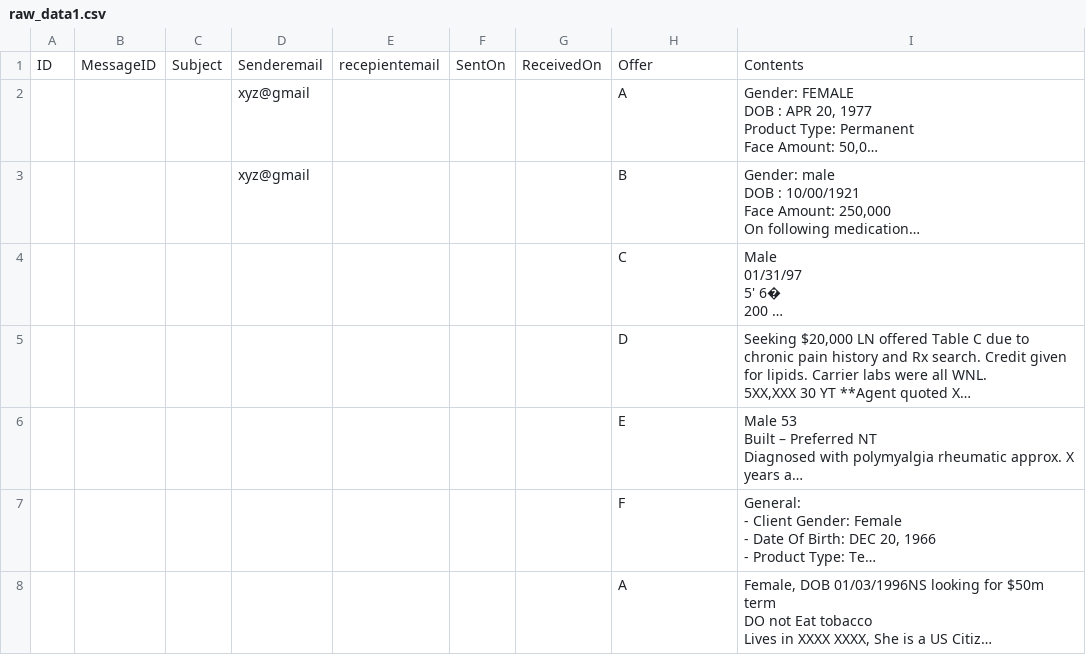
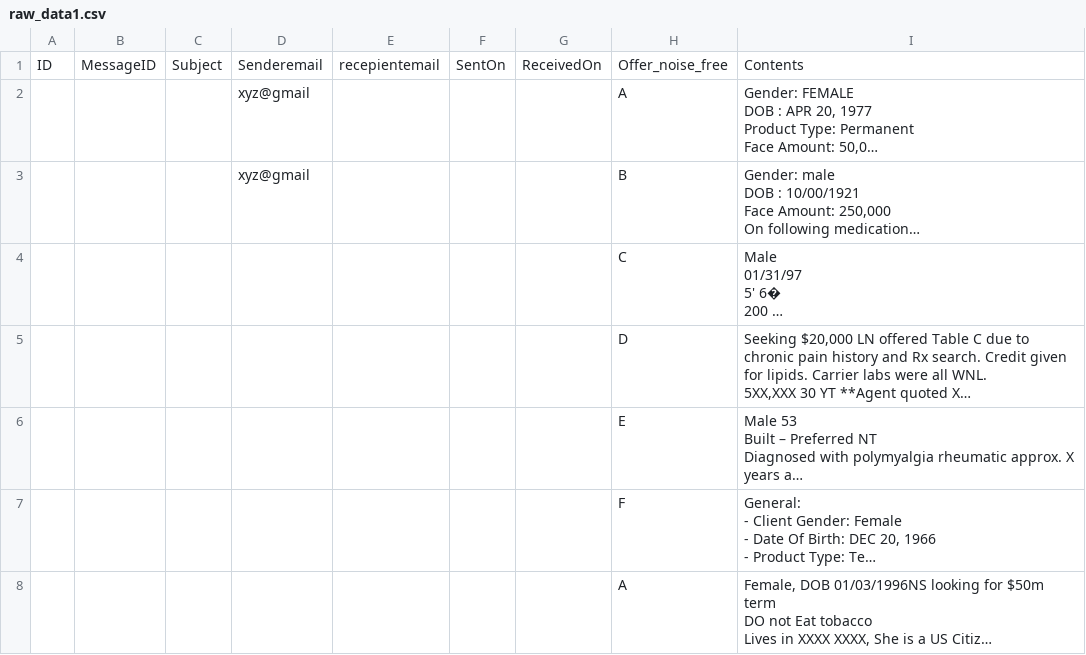
Before and after one commit to the-spectator/QuickQuote, a CSV file: Data/raw_data1.csv, drawn as a sheet; only a part is shown; long unchanged cells end in …; the diff names each change by its address in the sheet, - before the commit and + after, or states it on an @@ line.

```diff
--- a/Data/raw_data1.csv
+++ b/Data/raw_data1.csv
-H1: Offer
+H1: Offer_noise_free
```
Also changed, not shown: 6 other files.
